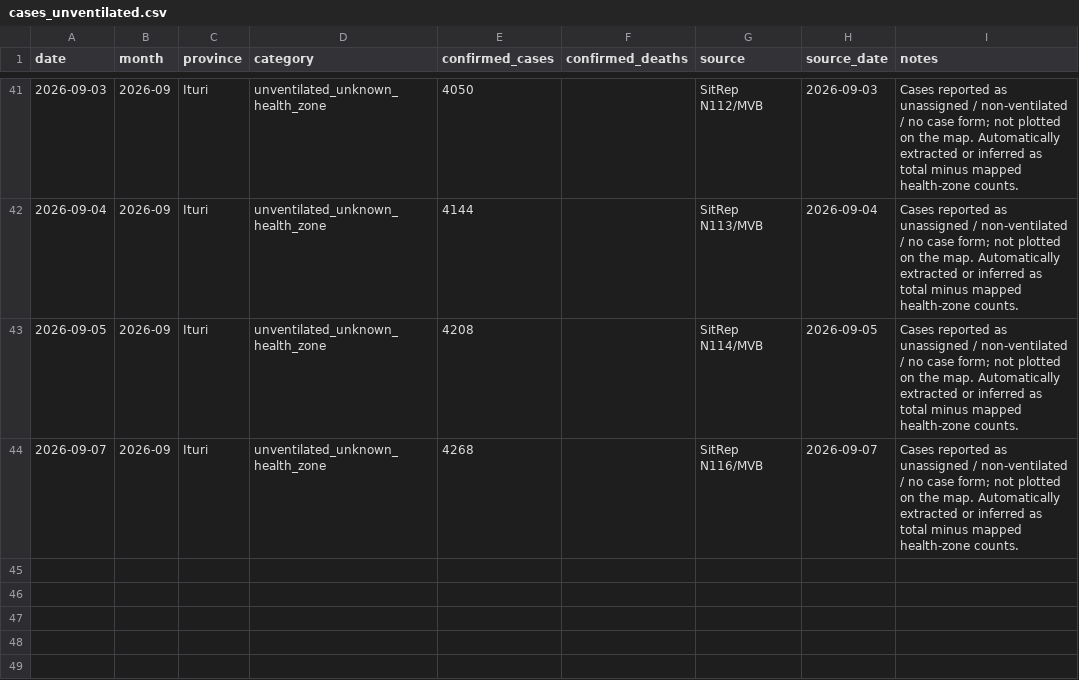
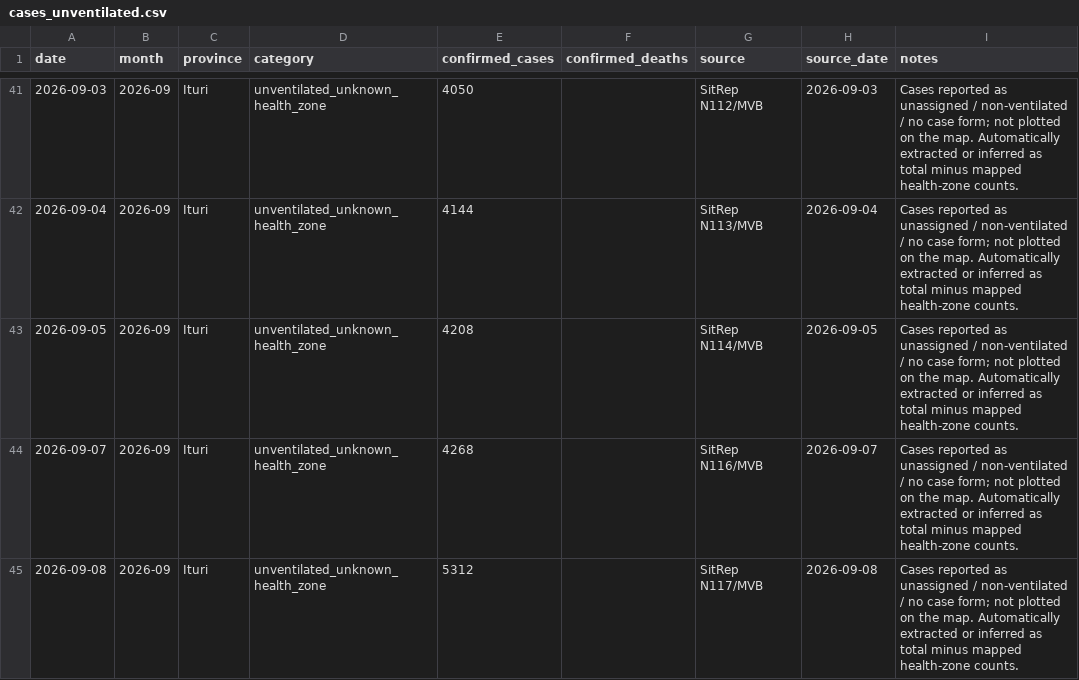
Before and after one commit to JIHS-DepEpi/drc_ebola2026, a CSV file: data/cases_unventilated.csv, drawn as a sheet; only a part is shown, gaps mark what is left out.

```diff
--- a/data/cases_unventilated.csv
+++ b/data/cases_unventilated.csv
@@ -44 +44,2 @@ date,month,province,category,confirmed_cases,confirmed_deaths,source,source_date
 2026-09-07,2026-09,Ituri,unventilated_unknown_health_zone,4268,,SitRep N116/MVB,2026-09-07,Cases reported as unassigned / non-ventilated / no case form; not plotted on the map. Automatically extracted or inferred as total minus mapped health-zone counts.
+2026-09-08,2026-09,Ituri,unventilated_unknown_health_zone,5312,,SitRep N117/MVB,2026-09-08,Cases reported as unassigned / non-ventilated / no case form; not plotted on the map. Automatically extracted or inferred as total minus mapped health-zone counts.
```
Also changed, not shown: data/ai_sitrep_summary.csv, data/report_summary.csv, 9 other files.
